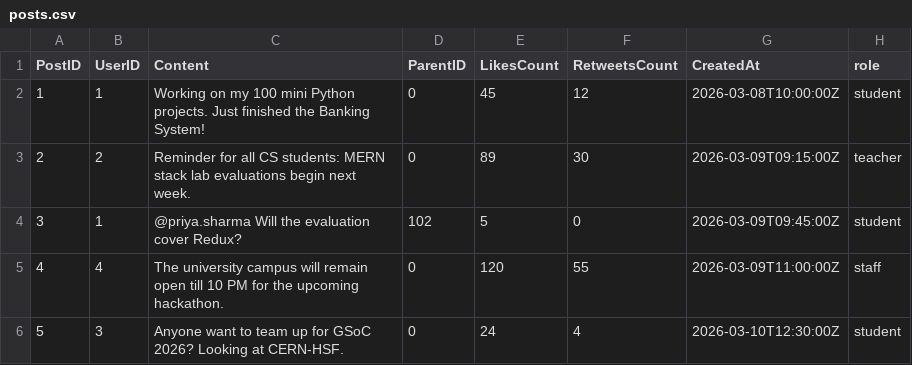
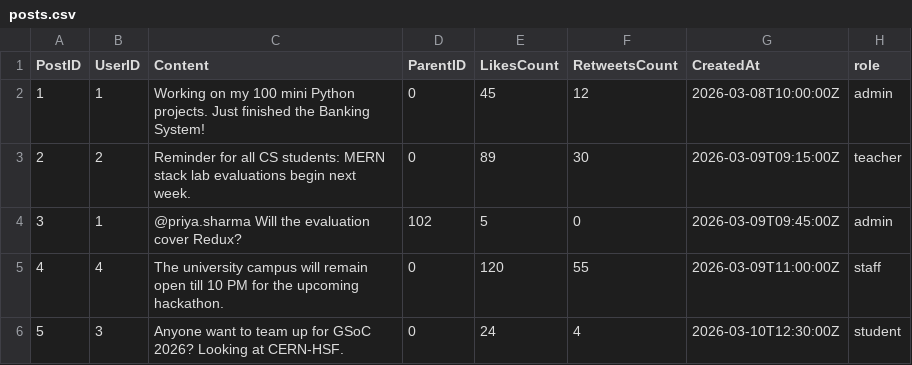
Before and after one commit to adixyaxo/x-ncu, a CSV file: database/posts.csv, drawn as a sheet.

```diff
--- a/database/posts.csv
+++ b/database/posts.csv
@@ -1,5 +1,5 @@
 PostID,UserID,Content,ParentID,LikesCount,RetweetsCount,CreatedAt,role
-1,1,Working on my 100 mini Python projects. Just finished the Banking System!,0,45,12,2026-03-08T10:00:00Z,student
+1,1,Working on my 100 mini Python projects. Just finished the Banking System!,0,45,12,2026-03-08T10:00:00Z,admin
 2,2,Reminder for all CS students: MERN stack lab evaluations begin next week.,0,89,30,2026-03-09T09:15:00Z,teacher
-3,1,@priya.sharma Will the evaluation cover Redux?,102,5,0,2026-03-09T09:45:00Z,student
+3,1,@priya.sharma Will the evaluation cover Redux?,102,5,0,2026-03-09T09:45:00Z,admin
 4,4,The university campus will remain open till 10 PM for the upcoming hackathon.,0,120,55,2026-03-09T11:00:00Z,staff
```
Also changed, not shown: database/users.csv, 55 other files.
